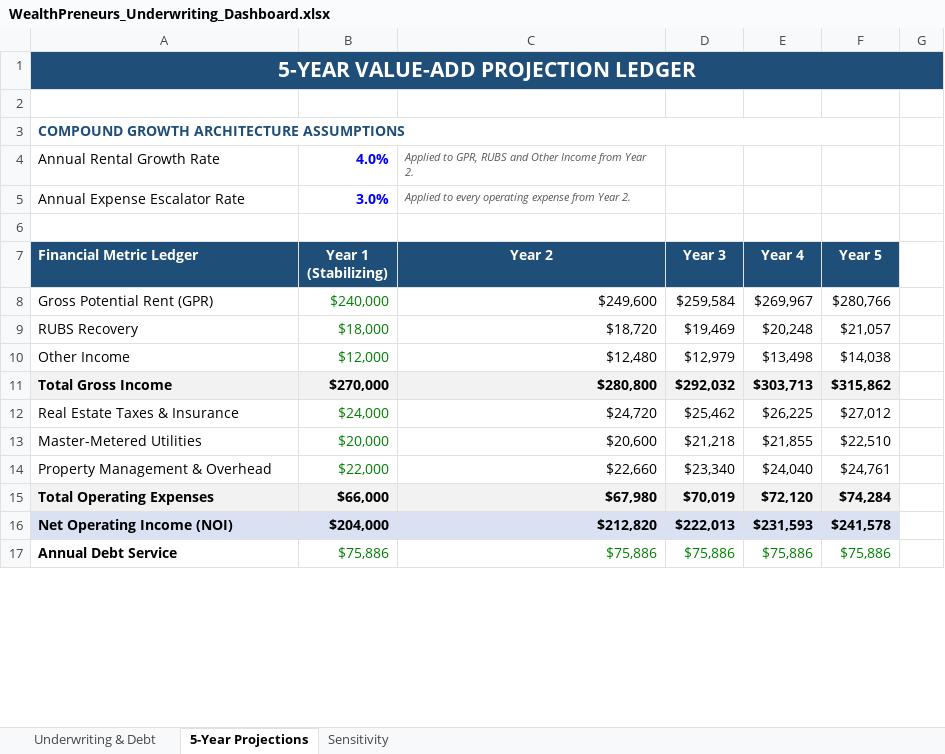
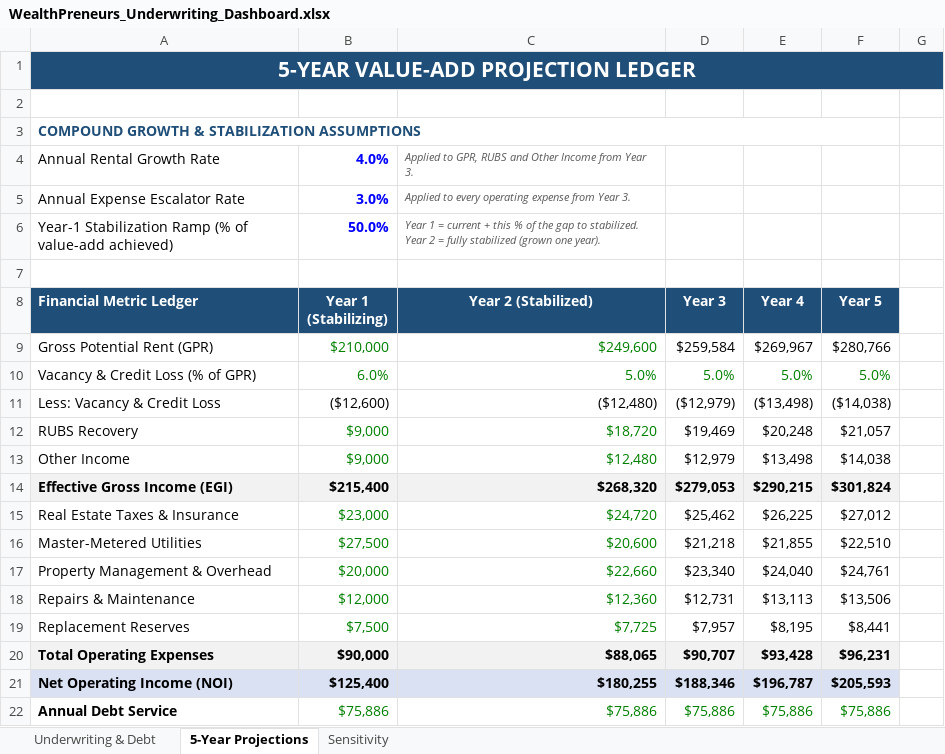
Before and after one commit to WealthPreneurs/ai-agents-api, an Excel workbook: tools/underwriting/WealthPreneurs_Underwriting_Dashboard.xlsx, sheet 5-Year Projections, drawn as a sheet; only a part is shown; values as stored, in another font and other column widths than the file's, no borders; removed rows and columns are numbered as before the commit, all else as after; the diff covers the shown part only; the diff names each change by its address in the sheet, - before the commit and + after, or states it on an @@ line.

```diff
--- a/tools/underwriting/WealthPreneurs_Underwriting_Dashboard.xlsx (sheet 5-Year Projections)
+++ b/tools/underwriting/WealthPreneurs_Underwriting_Dashboard.xlsx (sheet 5-Year Projections)
-A3 (Financial Metric Ledger): COMPOUND GROWTH ARCHITECTURE ASSUMPTIONS
+A3 (Financial Metric Ledger): COMPOUND GROWTH & STABILIZATION ASSUMPTIONS
-C4 (Year 2 (Stabilized)): …from Year 2.
+C4 (Year 2 (Stabilized)): …from Year 3.
-C5 (Year 2 (Stabilized)): …from Year 2.
+C5 (Year 2 (Stabilized)): …from Year 3.
+row 6: Year-1 Stabilization Ramp (% of value-add achieved) | 50.0% | Year 1 = current + this % of the gap to stabilized. Year 2 = fully stabilized (grown one year).
-C8: Year 2
+C8: Year 2 (Stabilized)
-B9 (Year 1 (Stabilizing)): $240,000
+B9 (Year 1 (Stabilizing)): $210,000
-C9 text colour: black
+C9 text colour: #008000
+row 10: Vacancy & Credit Loss (% of GPR) | 6.0% | 5.0% | 5.0% | 5.0% | 5.0%
+row 11: Less: Vacancy & Credit Loss | ($12,600) | ($12,480) | ($12,979) | ($13,498) | ($14,038)
-B12 (Year 1 (Stabilizing)): $18,000
+B12 (Year 1 (Stabilizing)): $9,000
-C12:C13 text colour: black
+C12:C13 text colour: #008000
-B13 (Year 1 (Stabilizing)): $12,000
+B13 (Year 1 (Stabilizing)): $9,000
-row 11: Total Gross Income | $270,000 | $280,800 | $292,032 | $303,713 | $315,862
+row 14: Effective Gross Income (EGI) | $215,400 | $268,320 | $279,053 | $290,215 | $301,824
-B15 (Year 1 (Stabilizing)): $24,000
+B15 (Year 1 (Stabilizing)): $23,000
-C15:C17 text colour: black
+C15:C17 text colour: #008000
-B16 (Year 1 (Stabilizing)): $20,000
+B16 (Year 1 (Stabilizing)): $27,500
-B17 (Year 1 (Stabilizing)): $22,000
+B17 (Year 1 (Stabilizing)): $20,000
+row 18: Repairs & Maintenance | $12,000 | $12,360 | $12,731 | $13,113 | $13,506
+row 19: Replacement Reserves | $7,500 | $7,725 | $7,957 | $8,195 | $8,441
-B20 (Year 1 (Stabilizing)): $66,000
+B20 (Year 1 (Stabilizing)): $90,000
-C20 (Year 2 (Stabilized)): $67,980
+C20 (Year 2 (Stabilized)): $88,065
-D20 (Year 3): $70,019
+D20 (Year 3): $90,707
-E20 (Year 4): $72,120
+E20 (Year 4): $93,428
-F20 (Year 5): $74,284
+F20 (Year 5): $96,231
-B21 (Year 1 (Stabilizing)): $204,000
+B21 (Year 1 (Stabilizing)): $125,400
-C21 (Year 2 (Stabilized)): $212,820
+C21 (Year 2 (Stabilized)): $180,255
-D21 (Year 3): $222,013
+D21 (Year 3): $188,346
-E21 (Year 4): $231,593
+E21 (Year 4): $196,787
-F21 (Year 5): $241,578
+F21 (Year 5): $205,593
```
Also changed, not shown: 34 edited cells elsewhere in this sheet, sheet Sensitivity, sheet Underwriting & Debt, formulas that keep their value, 1 other file.
